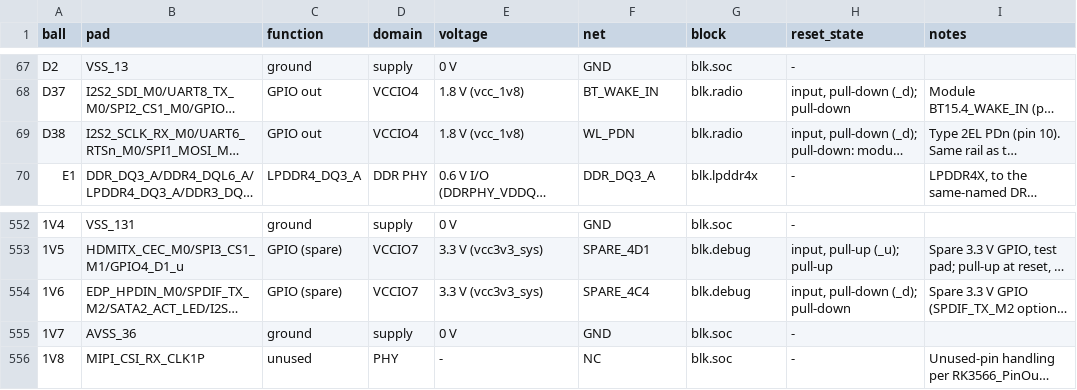
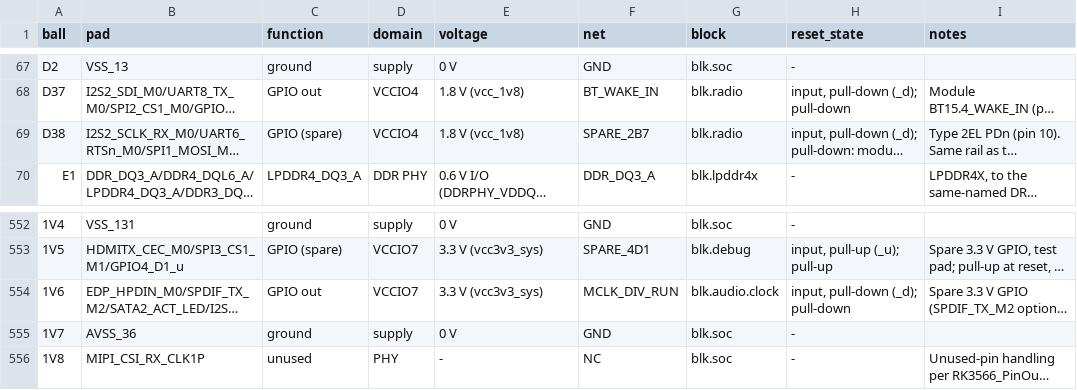
Before and after one commit to OpenDAP-org/board, a CSV file: hardware/pinout/pinout-v1.csv, drawn as a sheet; only a part is shown, gaps mark what is left out; long unchanged cells end in …; the diff names each change by its address in the sheet, - before the commit and + after, or states it on an @@ line.

```diff
--- a/hardware/pinout/pinout-v1.csv
+++ b/hardware/pinout/pinout-v1.csv
-C69 (function): GPIO out
+C69 (function): GPIO (spare)
-F69 (net): WL_PDN
+F69 (net): SPARE_2B7
-C554 (function): GPIO (spare)
+C554 (function): GPIO out
-F554 (net): SPARE_4C4
+F554 (net): MCLK_DIV_RUN
-G554 (block): blk.debug
+G554 (block): blk.audio.clock
```
Also changed, not shown: 2 other files.
